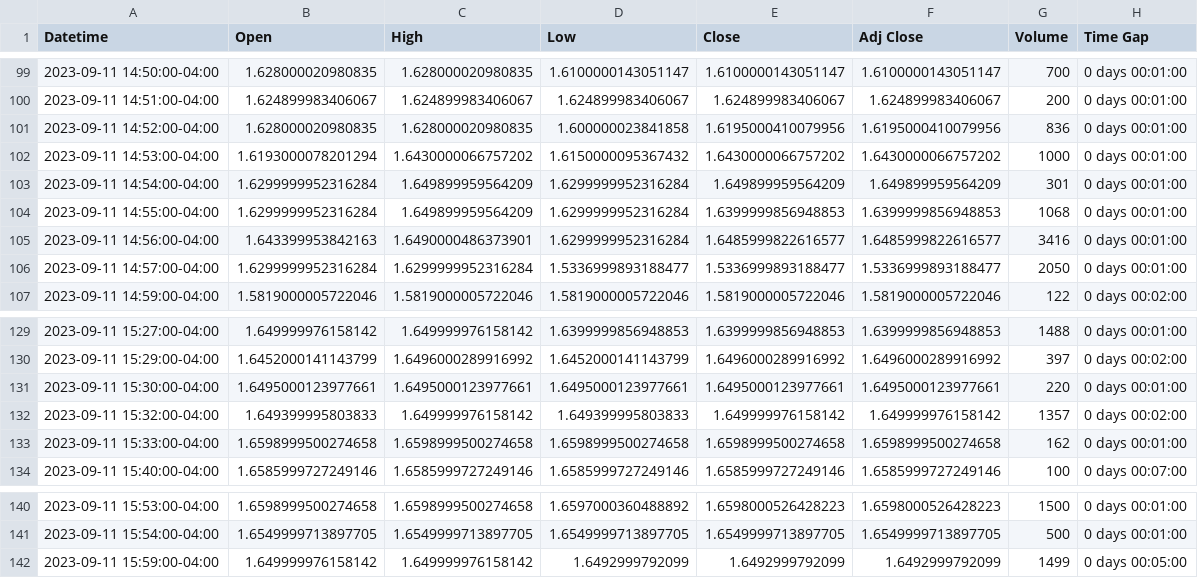
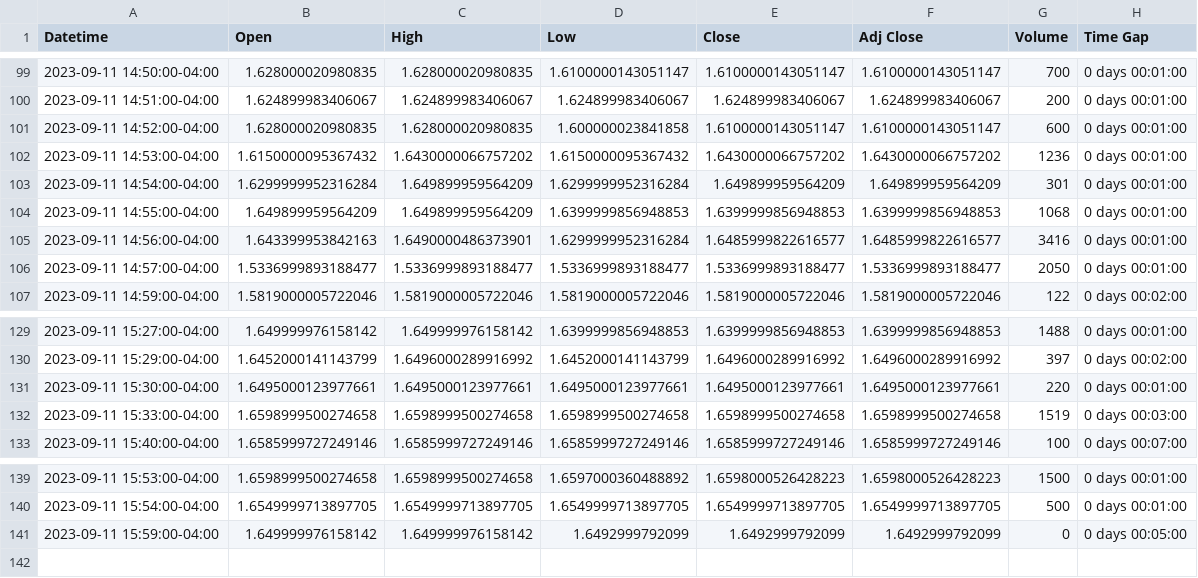
Before and after one commit to pandyageorge/StockStuff, a CSV file: SPGC.csv, drawn as a sheet; only a part is shown, gaps mark what is left out.

```diff
--- a/SPGC.csv
+++ b/SPGC.csv
@@ -100,8 +100,8 @@ Datetime,Open,High,Low,Close,Adj Close,Volume,Time Gap
 2023-09-11 14:51:00-04:00,1.624899983406067,1.624899983406067,1.624899983406067,1.624899983406067,1.624899983406067,200,0 days 00:01:00
-2023-09-11 14:52:00-04:00,1.628000020980835,1.628000020980835,1.600000023841858,1.6195000410079956,1.6195000410079956,836,0 days 00:01:00
-2023-09-11 14:53:00-04:00,1.6193000078201294,1.6430000066757202,1.6150000095367432,1.6430000066757202,1.6430000066757202,1000,0 days 00:01:00
+2023-09-11 14:52:00-04:00,1.628000020980835,1.628000020980835,1.600000023841858,1.6100000143051147,1.6100000143051147,600,0 days 00:01:00
+2023-09-11 14:53:00-04:00,1.6150000095367432,1.6430000066757202,1.6150000095367432,1.6430000066757202,1.6430000066757202,1236,0 days 00:01:00
 2023-09-11 14:54:00-04:00,1.6299999952316284,1.649899959564209,1.6299999952316284,1.649899959564209,1.649899959564209,301,0 days 00:01:00
-2023-09-11 14:55:00-04:00,1.6299999952316284,1.649899959564209,1.6299999952316284,1.6399999856948853,1.6399999856948853,1068,0 days 00:01:00
+2023-09-11 14:55:00-04:00,1.649899959564209,1.649899959564209,1.6399999856948853,1.6399999856948853,1.6399999856948853,1068,0 days 00:01:00
 2023-09-11 14:56:00-04:00,1.643399953842163,1.6490000486373901,1.6299999952316284,1.6485999822616577,1.6485999822616577,3416,0 days 00:01:00
-2023-09-11 14:57:00-04:00,1.6299999952316284,1.6299999952316284,1.5336999893188477,1.5336999893188477,1.5336999893188477,2050,0 days 00:01:00
+2023-09-11 14:57:00-04:00,1.5336999893188477,1.5336999893188477,1.5336999893188477,1.5336999893188477,1.5336999893188477,2050,0 days 00:01:00
 2023-09-11 14:59:00-04:00,1.5819000005722046,1.5819000005722046,1.5819000005722046,1.5819000005722046,1.5819000005722046,122,0 days 00:02:00
@@ -131,4 +131,3 @@ Datetime,Open,High,Low,Close,Adj Close,Volume,Time Gap
 2023-09-11 15:30:00-04:00,1.6495000123977661,1.6495000123977661,1.6495000123977661,1.6495000123977661,1.6495000123977661,220,0 days 00:01:00
-2023-09-11 15:32:00-04:00,1.649399995803833,1.649999976158142,1.649399995803833,1.649999976158142,1.649999976158142,1357,0 days 00:02:00
-2023-09-11 15:33:00-04:00,1.6598999500274658,1.6598999500274658,1.6598999500274658,1.6598999500274658,1.6598999500274658,162,0 days 00:01:00
+2023-09-11 15:33:00-04:00,1.6598999500274658,1.6598999500274658,1.6598999500274658,1.6598999500274658,1.6598999500274658,1519,0 days 00:03:00
 2023-09-11 15:40:00-04:00,1.6585999727249146,1.6585999727249146,1.6585999727249146,1.6585999727249146,1.6585999727249146,100,0 days 00:07:00
@@ -141,2 +140,2 @@ Datetime,Open,High,Low,Close,Adj Close,Volume,Time Gap
 2023-09-11 15:54:00-04:00,1.6549999713897705,1.6549999713897705,1.6549999713897705,1.6549999713897705,1.6549999713897705,500,0 days 00:01:00
-2023-09-11 15:59:00-04:00,1.649999976158142,1.649999976158142,1.6492999792099,1.6492999792099,1.6492999792099,1499,0 days 00:05:00
+2023-09-11 15:59:00-04:00,1.649999976158142,1.649999976158142,1.6492999792099,1.6492999792099,1.6492999792099,0,0 days 00:05:00
```
Also changed, not shown: 3 other files.
